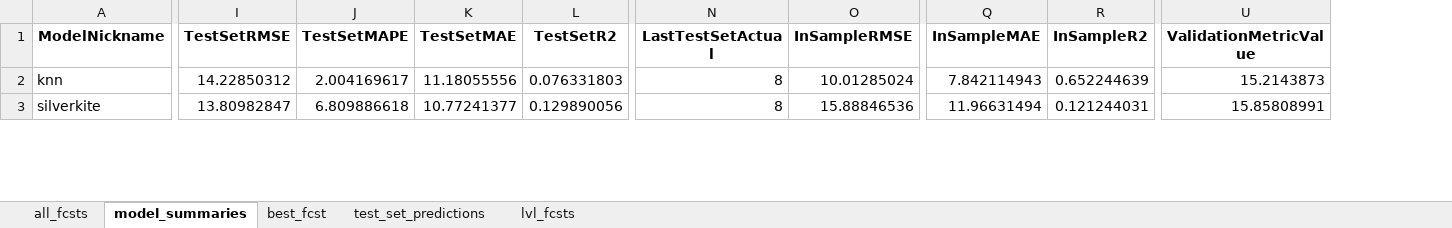
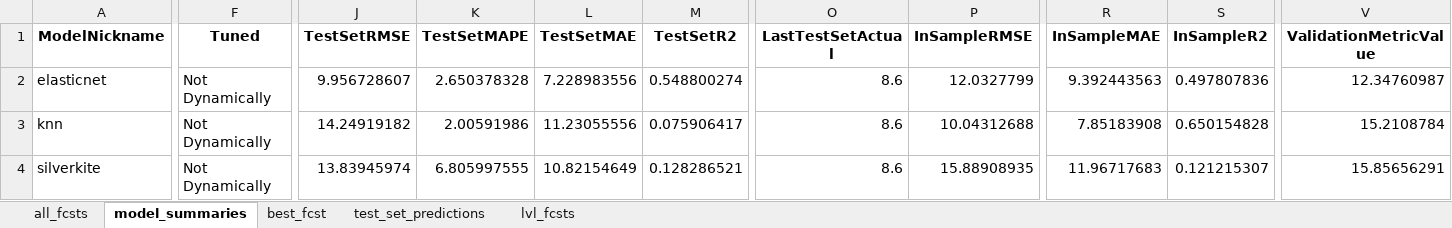
Before and after one commit to mikekeith52/scalecast, an Excel workbook: examples/housing_results.xlsx, sheet model_summaries, drawn as a sheet; only a part is shown, gaps mark what is left out; values as stored, in another font and other column widths than the file's, no borders; addresses are those after the commit; rows hold the shown columns only; the diff covers the shown part only; the diff names each change by its address in the sheet, - before the commit and + after, or states it on an @@ line.

```diff
--- a/examples/housing_results.xlsx (sheet model_summaries)
+++ b/examples/housing_results.xlsx (sheet model_summaries)
+column F (Tuned), rows 3-4: Not Dynamically | Not Dynamically
+row 2: elasticnet | Not Dynamically | 9.956728607 | 2.650378328 | 7.228983556 | 0.548800274 | 8.6 | 12.0327799 | 9.392443563 | 0.497807836 | 12.34760987
-J3 (TestSetRMSE): 14.22850312
+J3 (TestSetRMSE): 14.24919182
-K3 (TestSetMAPE): 2.004169617
+K3 (TestSetMAPE): 2.00591986
-L3 (TestSetMAE): 11.18055556
+L3 (TestSetMAE): 11.23055556
-M3 (TestSetR2): 0.076331803
+M3 (TestSetR2): 0.075906417
-O3:O4 (LastTestSetActual): 8
+O3:O4 (LastTestSetActual): 8.6
-P3 (InSampleRMSE): 10.01285024
+P3 (InSampleRMSE): 10.04312688
-R3 (InSampleMAE): 7.842114943
+R3 (InSampleMAE): 7.85183908
-S3 (InSampleR2): 0.652244639
+S3 (InSampleR2): 0.650154828
-V3 (ValidationMetricValue): 15.2143873
+V3 (ValidationMetricValue): 15.2108784
-J4 (TestSetRMSE): 13.80982847
+J4 (TestSetRMSE): 13.83945974
-K4 (TestSetMAPE): 6.809886618
+K4 (TestSetMAPE): 6.805997555
-L4 (TestSetMAE): 10.77241377
+L4 (TestSetMAE): 10.82154649
-M4 (TestSetR2): 0.129890056
+M4 (TestSetR2): 0.128286521
-P4 (InSampleRMSE): 15.88846536
+P4 (InSampleRMSE): 15.88908935
-R4 (InSampleMAE): 11.96631494
+R4 (InSampleMAE): 11.96717683
-S4 (InSampleR2): 0.121244031
+S4 (InSampleR2): 0.121215307
-V4 (ValidationMetricValue): 15.85808991
+V4 (ValidationMetricValue): 15.85656291
```
Also changed, not shown: 2 added rows, 3 removed rows and 97 edited cells elsewhere in this sheet, sheet all_fcsts, sheet lvl_fcsts, sheet test_set_predictions, sheet best_fcst, examples/housing_different_levels_feature_info.xlsx, examples/housing_different_levels_results.xlsx, 18 other files.
